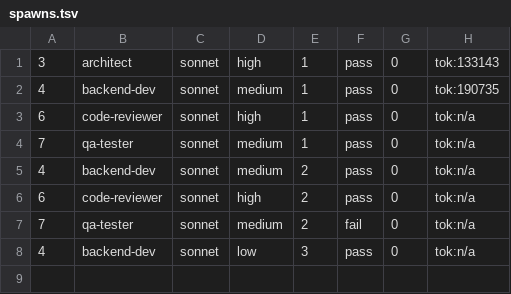
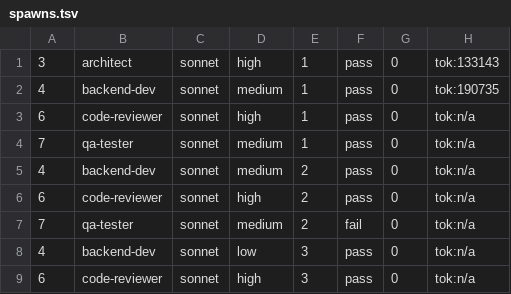
Before and after one commit to kantapong-lab/deadline-necromancer, a TSV file: .team/change-e2e-voice-clip/spawns.tsv, drawn as a sheet; the diff names each change by its address in the sheet, - before the commit and + after, or states it on an @@ line.

```diff
--- a/.team/change-e2e-voice-clip/spawns.tsv
+++ b/.team/change-e2e-voice-clip/spawns.tsv
+row 9: 6 | code-reviewer | sonnet | high | 3 | pass | 0 | tok:n/a
```
Also changed, not shown: 2 other files.
